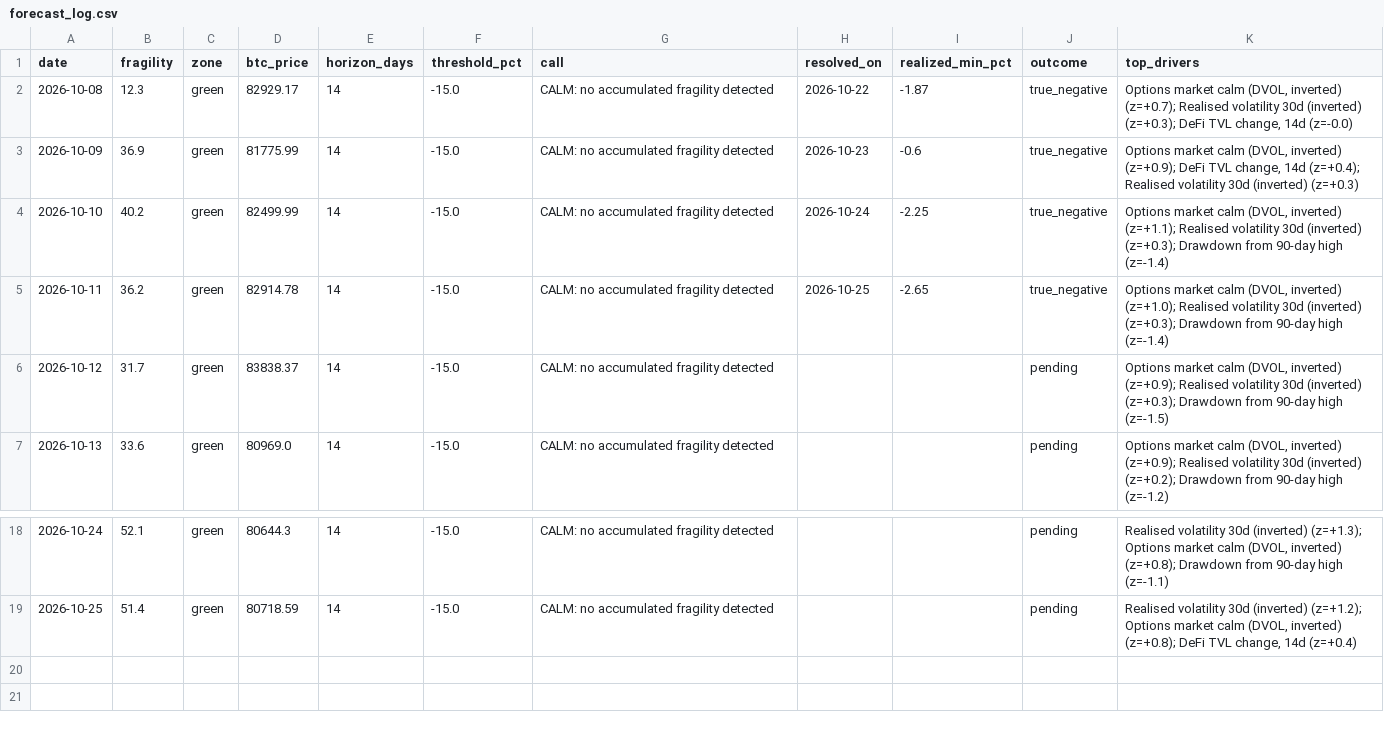
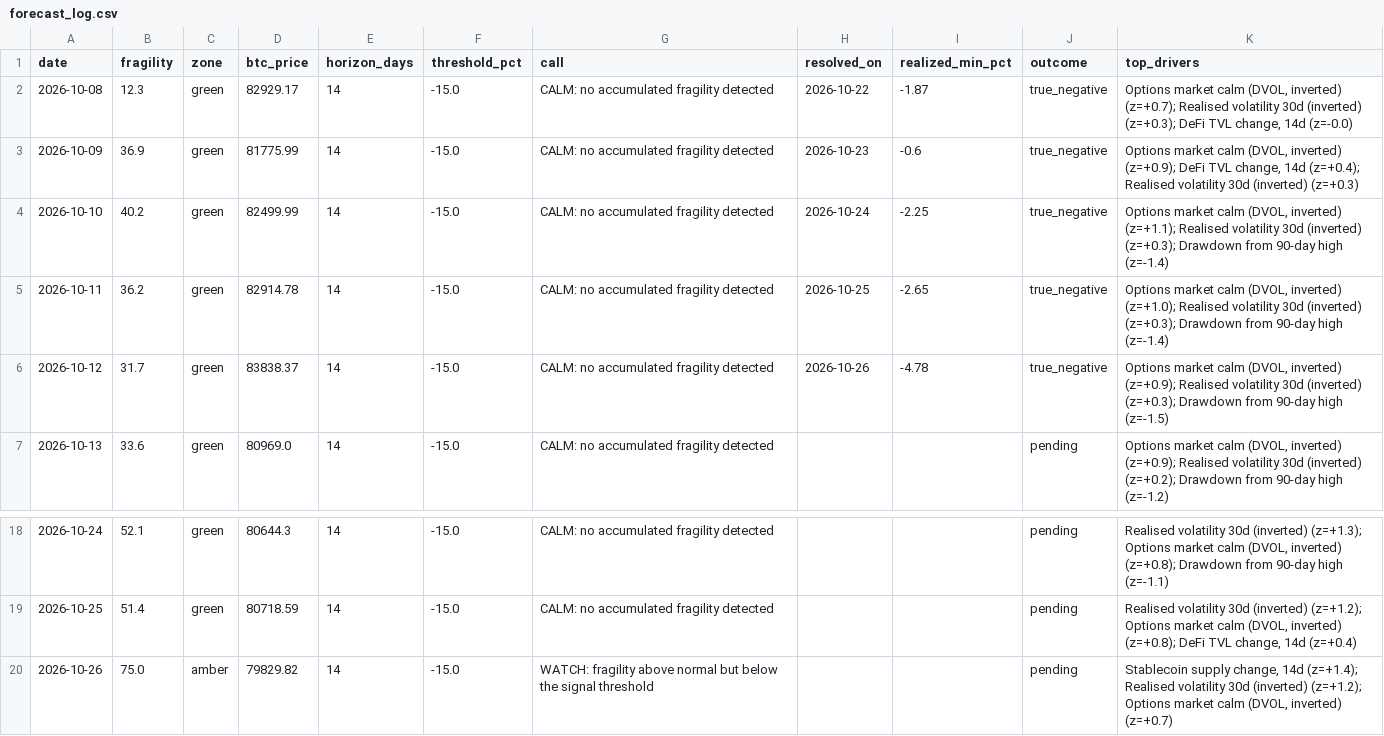
Before and after one commit to dianasamodina/fragility-index, a CSV file: logs/forecast_log.csv, drawn as a sheet; only a part is shown, gaps mark what is left out.

Commit message:
forecast 2026-10-26

```diff
--- a/logs/forecast_log.csv
+++ b/logs/forecast_log.csv
@@ -5,3 +5,3 @@ date,fragility,zone,btc_price,horizon_days,threshold_pct,call,resolved_on,realiz
 2026-10-11,36.2,green,82914.78,14,-15.0,CALM: no accumulated fragility detected,2026-10-25,-2.65,true_negative,"Options market calm (DVOL, inverted) (z=+1.0); Realised volatility 30d (inverted) (z=+0.3); Drawdown from 90-day high (z=-1.4)"
-2026-10-12,31.7,green,83838.37,14,-15.0,CALM: no accumulated fragility detected,,,pending,"Options market calm (DVOL, inverted) (z=+0.9); Realised volatility 30d (inverted) (z=+0.3); Drawdown from 90-day high (z=-1.5)"
+2026-10-12,31.7,green,83838.37,14,-15.0,CALM: no accumulated fragility detected,2026-10-26,-4.78,true_negative,"Options market calm (DVOL, inverted) (z=+0.9); Realised volatility 30d (inverted) (z=+0.3); Drawdown from 90-day high (z=-1.5)"
 2026-10-13,33.6,green,80969.0,14,-15.0,CALM: no accumulated fragility detected,,,pending,"Options market calm (DVOL, inverted) (z=+0.9); Realised volatility 30d (inverted) (z=+0.2); Drawdown from 90-day high (z=-1.2)"
@@ -19 +19,2 @@ date,fragility,zone,btc_price,horizon_days,threshold_pct,call,resolved_on,realiz
 2026-10-25,51.4,green,80718.59,14,-15.0,CALM: no accumulated fragility detected,,,pending,"Realised volatility 30d (inverted) (z=+1.2); Options market calm (DVOL, inverted) (z=+0.8); DeFi TVL change, 14d (z=+0.4)"
+2026-10-26,75.0,amber,79829.82,14,-15.0,WATCH: fragility above normal but below the signal threshold,,,pending,"Stablecoin supply change, 14d (z=+1.4); Realised volatility 30d (inverted) (z=+1.2); Options market calm (DVOL, inverted) (z=+0.7)"
```
